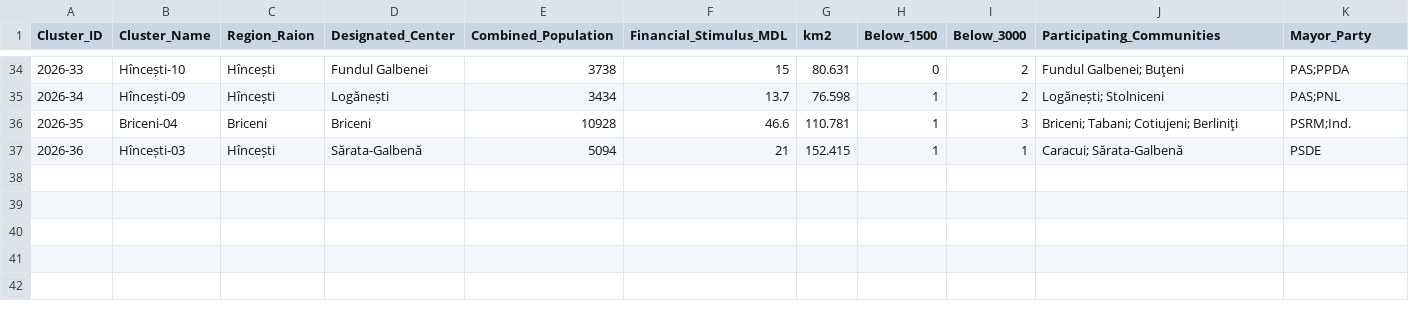
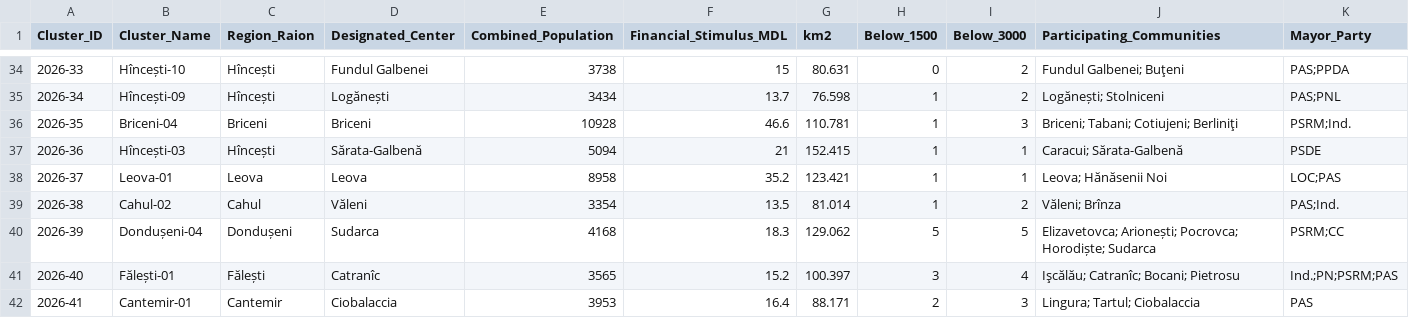
Before and after one commit to frank0051/Moldova-Primarii-Puternice-Dashboard, a CSV file: data/Pipeline.csv, drawn as a sheet; only a part is shown, gaps mark what is left out; rows hold the shown columns only; the diff names each change by its address in the sheet, - before the commit and + after, or states it on an @@ line.

```diff
--- a/data/Pipeline.csv
+++ b/data/Pipeline.csv
+row 38: 2026-37 | Leova-01 | Leova | Leova | 8958 | 35.2 | 123.421 | 1 | 1 | Leova; Hănăsenii Noi | LOC;PAS
+row 39: 2026-38 | Cahul-02 | Cahul | Văleni | 3354 | 13.5 | 81.014 | 1 | 2 | Văleni; Brînza | PAS;Ind.
+row 40: 2026-39 | Dondușeni-04 | Dondușeni | Sudarca | 4168 | 18.3 | 129.062 | 5 | 5 | Elizavetovca; Arionești; Pocrovca; Horodiște; Sudarca | PSRM;CC
+row 41: 2026-40 | Fălești-01 | Fălești | Catranîc | 3565 | 15.2 | 100.397 | 3 | 4 | Işcălău; Catranîc; Bocani; Pietrosu | Ind.;PN;PSRM;PAS
+row 42: 2026-41 | Cantemir-01 | Cantemir | Ciobalaccia | 3953 | 16.4 | 88.171 | 2 | 3 | Lingura; Tartul; Ciobalaccia | PAS
```
Also changed, not shown: data/decision_tracker.csv, data/individual_lpas.csv, 1 other file.
